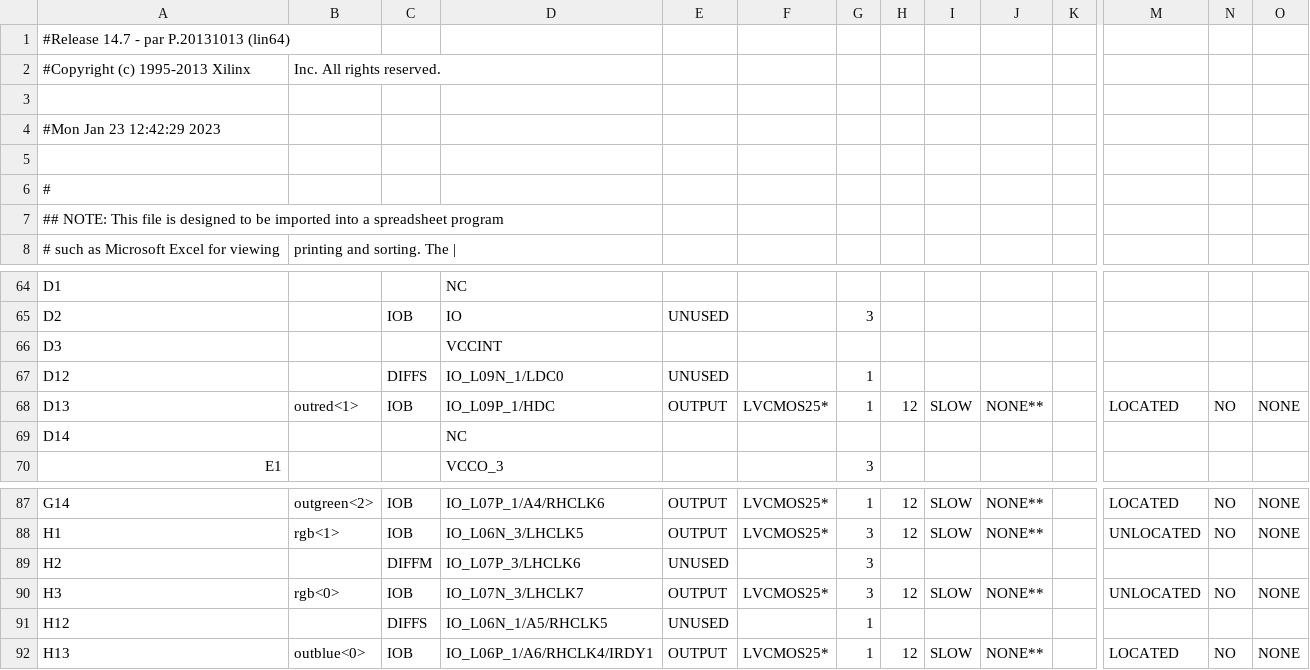
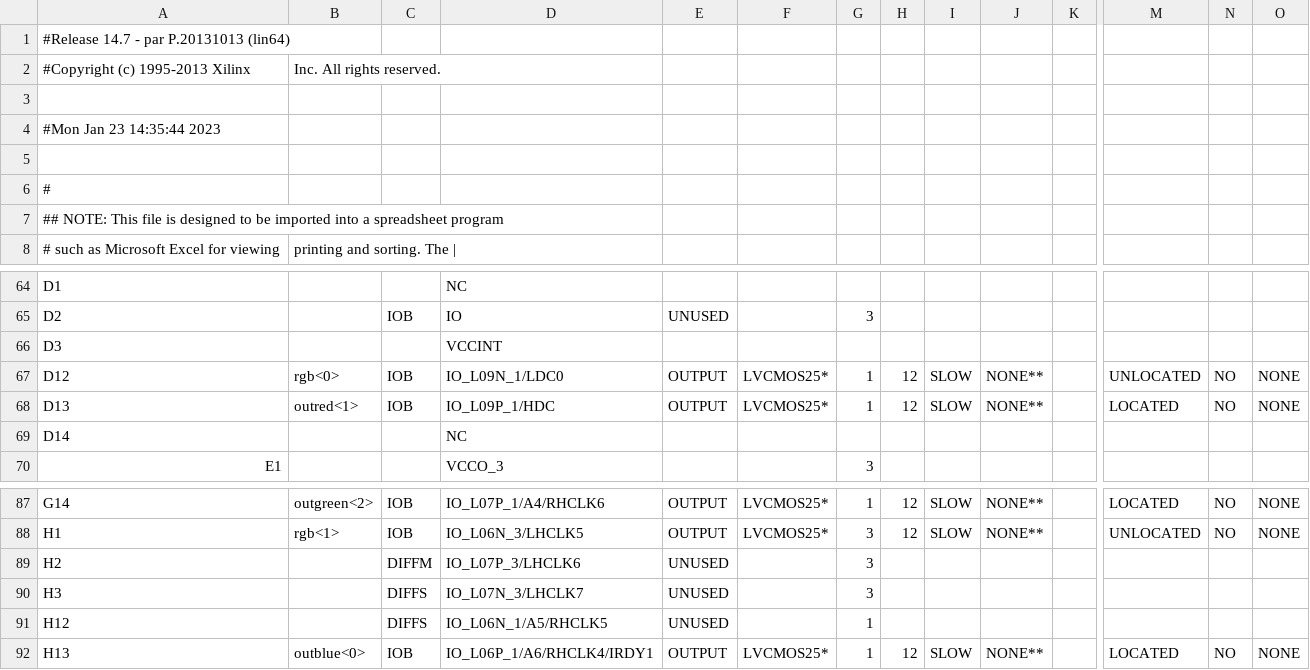
Before and after one commit to ekrov/SpaceInvaders, a CSV file: pong_top_pad.csv, drawn as a sheet; only a part is shown, gaps mark what is left out; the diff names each change by its address in the sheet, - before the commit and + after, or states it on an @@ line.

```diff
--- a/pong_top_pad.csv
+++ b/pong_top_pad.csv
-A4: #Mon Jan 23 12:42:29 2023
+A4: #Mon Jan 23 14:35:44 2023
-B67: (empty)
+B67: rgb<0>
-C67: DIFFS
+C67: IOB
-E67: UNUSED
+E67: OUTPUT
-F67: (empty)
+F67: LVCMOS25*
-H67: (empty)
+H67: 12
-I67: (empty)
+I67: SLOW
-J67: (empty)
+J67: NONE**
-M67: (empty)
+M67: UNLOCATED
-N67: (empty)
+N67: NO
-O67: (empty)
+O67: NONE
-B90: rgb<0>
+B90: (empty)
-C90: IOB
+C90: DIFFS
-E90: OUTPUT
+E90: UNUSED
-F90: LVCMOS25*
+F90: (empty)
-H90: 12
+H90: (empty)
-I90: SLOW
+I90: (empty)
-J90: NONE**
+J90: (empty)
-M90: UNLOCATED
+M90: (empty)
-N90: NO
+N90: (empty)
-O90: NONE
+O90: (empty)
```
Also changed, not shown: 48 other files.
